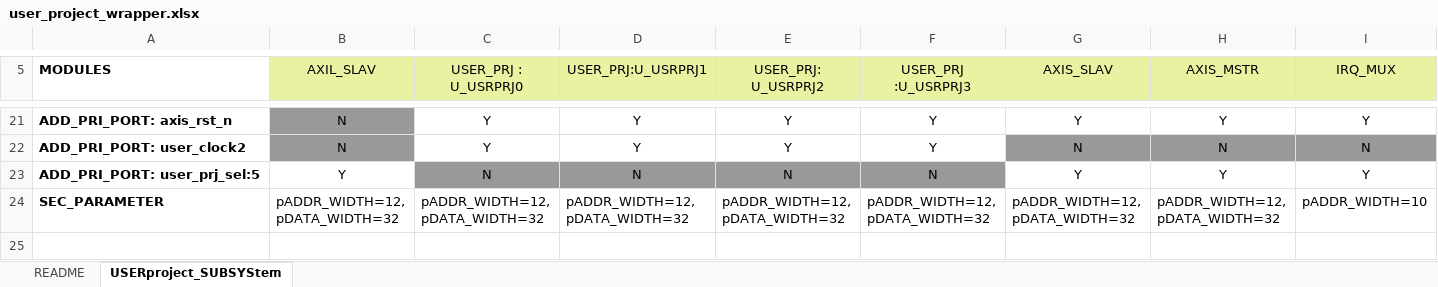
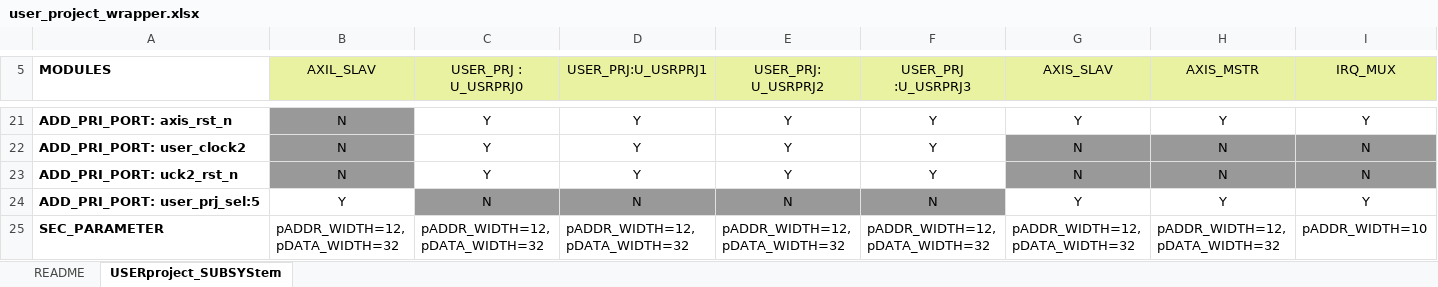
Before and after one commit to bol-edu/fsic_fpga, an Excel workbook: rtl/user/doc/user_project_wrapper.xlsx, sheet USERproject_SUBSYStem, drawn as a sheet; only a part is shown, gaps mark what is left out; values as stored, in another font and other column widths than the file's, no borders; rows hold the shown columns only; the diff names each change by its address in the sheet, - before the commit and + after, or states it on an @@ line.

Commit message:
clean up user_subsys database

```diff
--- a/rtl/user/doc/user_project_wrapper.xlsx (sheet USERproject_SUBSYStem)
+++ b/rtl/user/doc/user_project_wrapper.xlsx (sheet USERproject_SUBSYStem)
+row 23: ADD_PRI_PORT: uck2_rst_n | N | Y | Y | Y | Y | N | N | N
```
Also changed, not shown: 35 other files.
